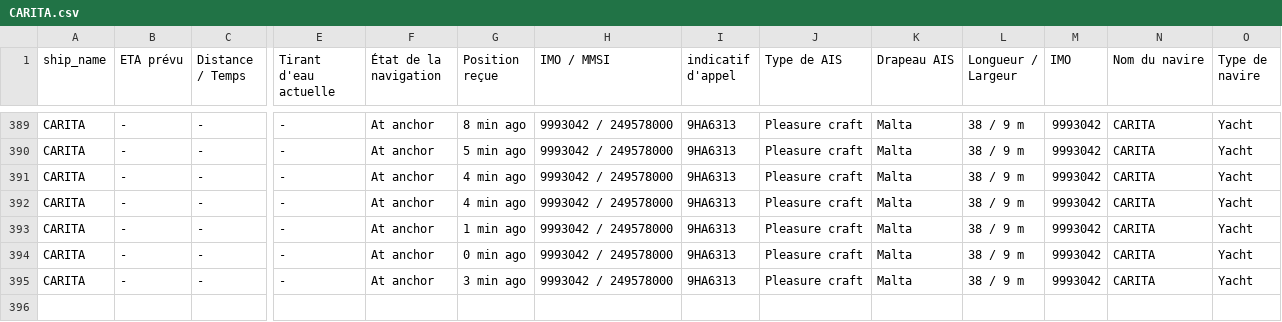
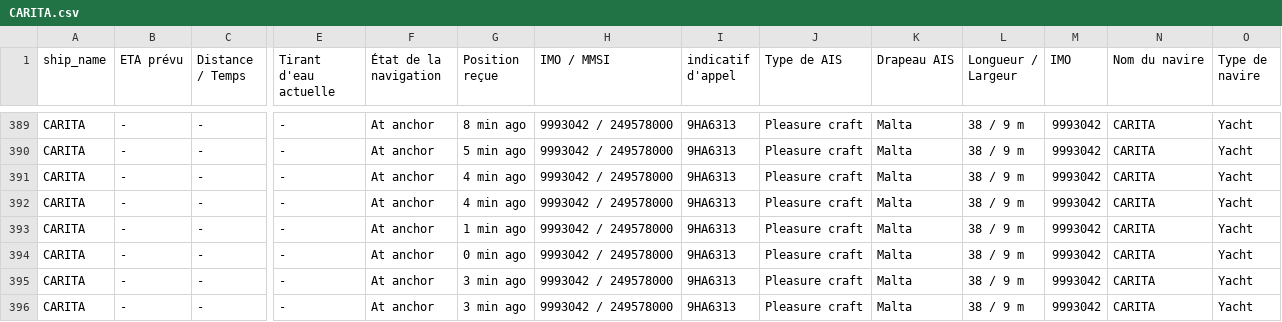
Before and after one commit to ZouarhiYassmin/ais-dataset-vesselfinder, a CSV file: data/CARITA.csv, drawn as a sheet; only a part is shown, gaps mark what is left out; rows hold the shown columns only; the diff names each change by its address in the sheet, - before the commit and + after, or states it on an @@ line.

```diff
--- a/data/CARITA.csv
+++ b/data/CARITA.csv
+row 396: CARITA | - | - | - | At anchor | 3 min ago | 9993042 / 249578000 | 9HA6313 | Pleasure craft | Malta | 38 / 9 m | 9993042 | CARITA | Yacht
```
Also changed, not shown: data/ARROW.csv, data/FORTUNATE_SUN.csv, 5 other files.
